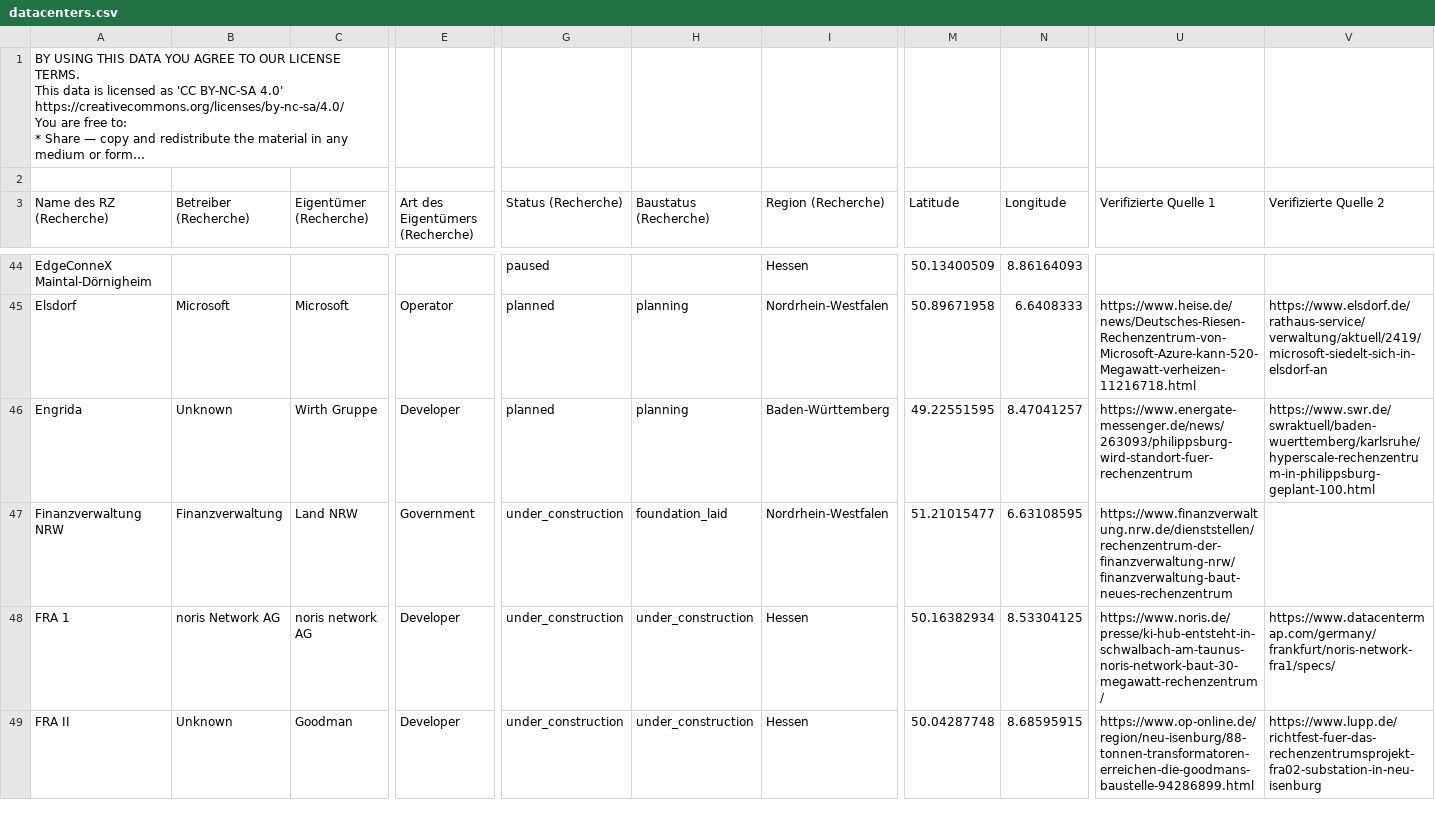
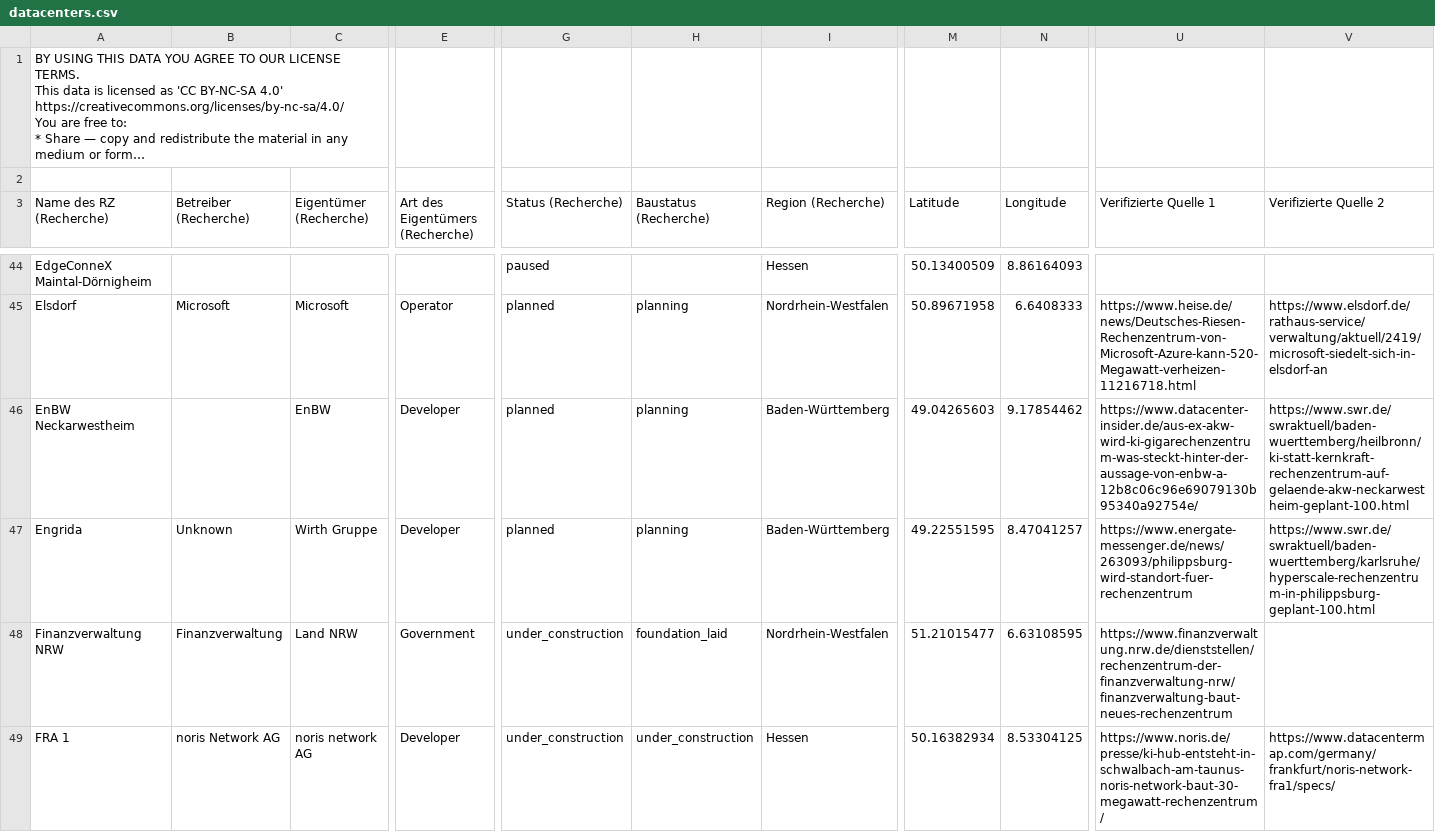
Before and after one commit to okfde/datacenters-map, a CSV file: public/data/datacenters.csv, drawn as a sheet; only a part is shown, gaps mark what is left out; the shorter side is filled out with more unchanged rows; long unchanged cells end in …; rows hold the shown columns only; the diff names each change by its address in the sheet, - before the commit and + after, or states it on an @@ line.

```diff
--- a/public/data/datacenters.csv
+++ b/public/data/datacenters.csv
+row 46: EnBW Neckarwestheim |  | EnBW | Developer | planned | planning | Baden-Württemberg | 49.04265603 | 9.17854462 | https://www.datacenter-insider.de/aus-ex-akw-wird-ki-gigarechenzentrum-was-steckt-hinter-der-aussage-von-enbw-a-12b8c06c96e69079130b95340a92754e/ | https://www.swr.de/swraktuell/baden-wuerttemberg/heilbronn/ki-statt-kernkraft-rechenzentrum-auf-gelaende-akw-neckarwestheim-geplant-100.html
```
Also changed, not shown: 1 other file.
